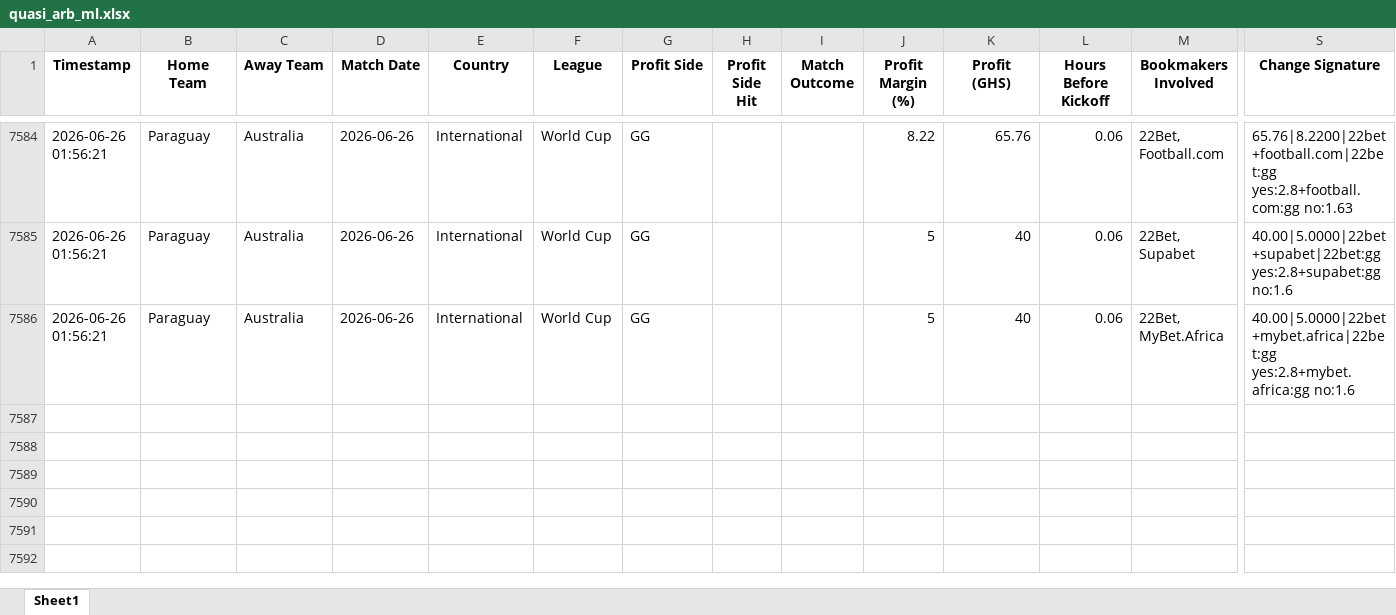
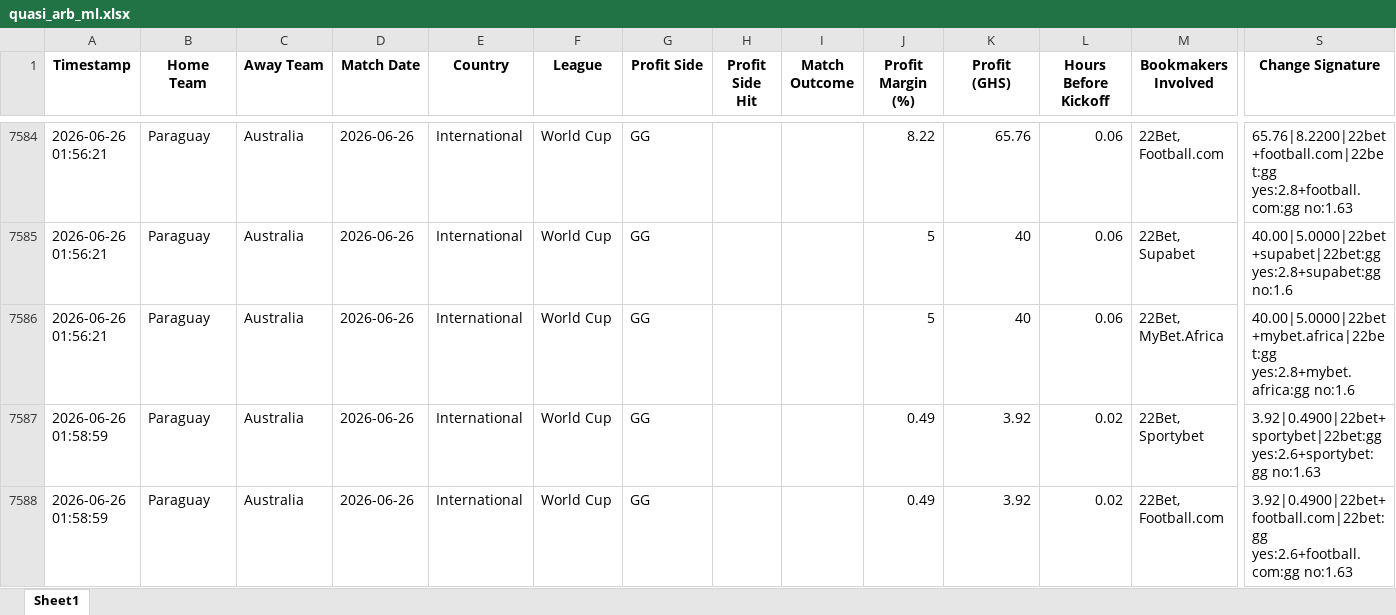
Before and after one commit to ErasmusDuah/ghanaian-odds-market-inefficiency-analysis-system, an Excel workbook: football/data/quasi_arb_ml.xlsx, sheet Sheet1, drawn as a sheet; only a part is shown, gaps mark what is left out; values as stored, in another font and other column widths than the file's, no borders; rows hold the shown columns only; the diff names each change by its address in the sheet, - before the commit and + after, or states it on an @@ line.

Commit message:
Auto-update intensive arbitrage results (Scan #52)

```diff
--- a/football/data/quasi_arb_ml.xlsx (sheet Sheet1)
+++ b/football/data/quasi_arb_ml.xlsx (sheet Sheet1)
+row 7587: 2026-06-26 01:58:59 | Paraguay | Australia | 2026-06-26 | International | World Cup | GG |  |  | 0.49 | 3.92 | 0.02 | 22Bet, Sportybet | 3.92|0.4900|22bet+sportybet|22bet:gg yes:2.6+sportybet:gg no:1.63
+row 7588: 2026-06-26 01:58:59 | Paraguay | Australia | 2026-06-26 | International | World Cup | GG |  |  | 0.49 | 3.92 | 0.02 | 22Bet, Football.com | 3.92|0.4900|22bet+football.com|22bet:gg yes:2.6+football.com:gg no:1.63
```
Also changed, not shown: 1 other file.
